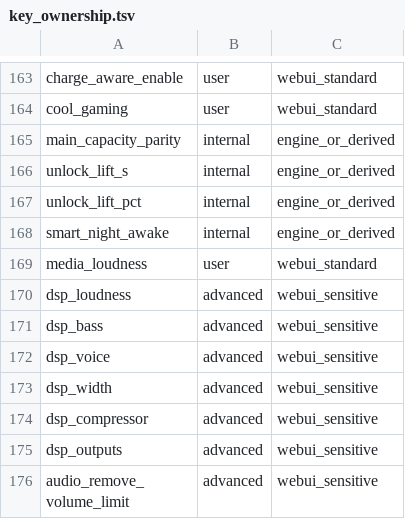
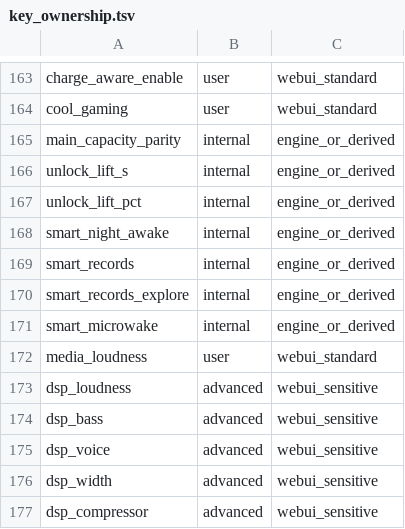
Before and after one commit to krilikd-factory/AutoSystemBoost, a TSV file: config/key_ownership.tsv, drawn as a sheet; only a part is shown, gaps mark what is left out; the shorter side is filled out with more unchanged rows.

```diff
--- a/config/key_ownership.tsv
+++ b/config/key_ownership.tsv
@@ -168,2 +168,5 @@ unlock_lift_pct|internal|engine_or_derived
 smart_night_awake|internal|engine_or_derived
+smart_records|internal|engine_or_derived
+smart_records_explore|internal|engine_or_derived
+smart_microwake|internal|engine_or_derived
 media_loudness|user|webui_standard
```
Also changed, not shown: 2 other files.
